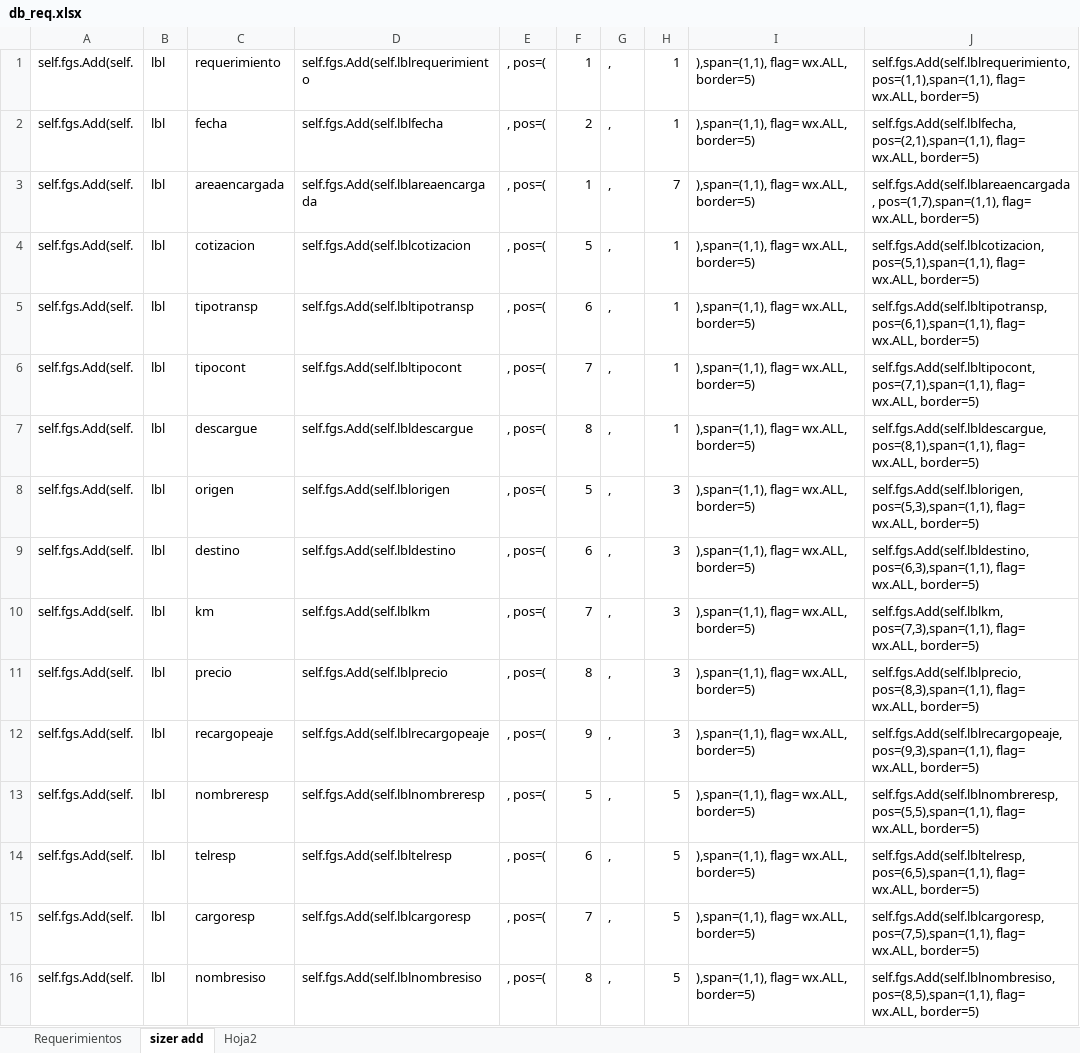
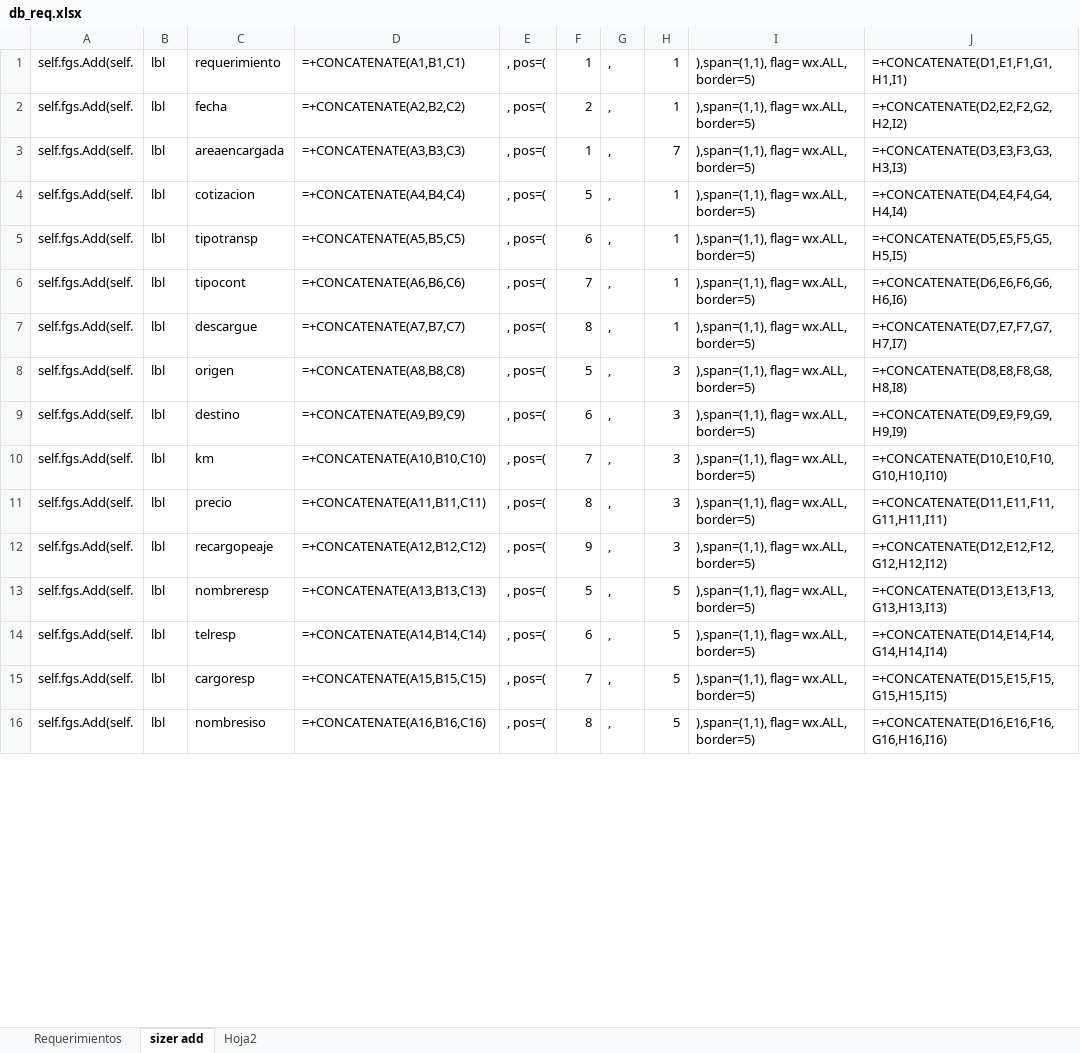
Before and after one commit to CesarTabares/ContAntioquia-Logistica, an Excel workbook: db_req.xlsx, sheet sizer add, drawn as a sheet; only a part is shown; values as stored, in another font and other column widths than the file's, no borders; formulas without a stored value are shown as written; the diff covers the shown part only; the diff names each change by its address in the sheet, - before the commit and + after, or states it on an @@ line.

```diff
--- a/db_req.xlsx (sheet sizer add)
+++ b/db_req.xlsx (sheet sizer add)
-D1: self.fgs.Add(self.lblrequerimiento
+D1: =+CONCATENATE(A1,B1,C1)
-J1: self.fgs.Add(self.lblrequerimiento, pos=(1,1),span=(1,1), flag= wx.ALL, border=5)
+J1: =+CONCATENATE(D1,E1,F1,G1,H1,I1)
-D2: self.fgs.Add(self.lblfecha
+D2: =+CONCATENATE(A2,B2,C2)
-J2: self.fgs.Add(self.lblfecha, pos=(2,1),span=(1,1), flag= wx.ALL, border=5)
+J2: =+CONCATENATE(D2,E2,F2,G2,H2,I2)
-D3: self.fgs.Add(self.lblareaencargada
+D3: =+CONCATENATE(A3,B3,C3)
-J3: self.fgs.Add(self.lblareaencargada, pos=(1,7),span=(1,1), flag= wx.ALL, border=5)
+J3: =+CONCATENATE(D3,E3,F3,G3,H3,I3)
-D4: self.fgs.Add(self.lblcotizacion
+D4: =+CONCATENATE(A4,B4,C4)
-J4: self.fgs.Add(self.lblcotizacion, pos=(5,1),span=(1,1), flag= wx.ALL, border=5)
+J4: =+CONCATENATE(D4,E4,F4,G4,H4,I4)
-D5: self.fgs.Add(self.lbltipotransp
+D5: =+CONCATENATE(A5,B5,C5)
-J5: self.fgs.Add(self.lbltipotransp, pos=(6,1),span=(1,1), flag= wx.ALL, border=5)
+J5: =+CONCATENATE(D5,E5,F5,G5,H5,I5)
-D6: self.fgs.Add(self.lbltipocont
+D6: =+CONCATENATE(A6,B6,C6)
-J6: self.fgs.Add(self.lbltipocont, pos=(7,1),span=(1,1), flag= wx.ALL, border=5)
+J6: =+CONCATENATE(D6,E6,F6,G6,H6,I6)
-D7: self.fgs.Add(self.lbldescargue
+D7: =+CONCATENATE(A7,B7,C7)
-J7: self.fgs.Add(self.lbldescargue, pos=(8,1),span=(1,1), flag= wx.ALL, border=5)
+J7: =+CONCATENATE(D7,E7,F7,G7,H7,I7)
-D8: self.fgs.Add(self.lblorigen
+D8: =+CONCATENATE(A8,B8,C8)
-J8: self.fgs.Add(self.lblorigen, pos=(5,3),span=(1,1), flag= wx.ALL, border=5)
+J8: =+CONCATENATE(D8,E8,F8,G8,H8,I8)
-D9: self.fgs.Add(self.lbldestino
+D9: =+CONCATENATE(A9,B9,C9)
-J9: self.fgs.Add(self.lbldestino, pos=(6,3),span=(1,1), flag= wx.ALL, border=5)
+J9: =+CONCATENATE(D9,E9,F9,G9,H9,I9)
-D10: self.fgs.Add(self.lblkm
+D10: =+CONCATENATE(A10,B10,C10)
-J10: self.fgs.Add(self.lblkm, pos=(7,3),span=(1,1), flag= wx.ALL, border=5)
+J10: =+CONCATENATE(D10,E10,F10,G10,H10,I10)
-D11: self.fgs.Add(self.lblprecio
+D11: =+CONCATENATE(A11,B11,C11)
-J11: self.fgs.Add(self.lblprecio, pos=(8,3),span=(1,1), flag= wx.ALL, border=5)
+J11: =+CONCATENATE(D11,E11,F11,G11,H11,I11)
-D12: self.fgs.Add(self.lblrecargopeaje
+D12: =+CONCATENATE(A12,B12,C12)
-J12: self.fgs.Add(self.lblrecargopeaje, pos=(9,3),span=(1,1), flag= wx.ALL, border=5)
+J12: =+CONCATENATE(D12,E12,F12,G12,H12,I12)
-D13: self.fgs.Add(self.lblnombreresp
+D13: =+CONCATENATE(A13,B13,C13)
-J13: self.fgs.Add(self.lblnombreresp, pos=(5,5),span=(1,1), flag= wx.ALL, border=5)
+J13: =+CONCATENATE(D13,E13,F13,G13,H13,I13)
-D14: self.fgs.Add(self.lbltelresp
+D14: =+CONCATENATE(A14,B14,C14)
-J14: self.fgs.Add(self.lbltelresp, pos=(6,5),span=(1,1), flag= wx.ALL, border=5)
+J14: =+CONCATENATE(D14,E14,F14,G14,H14,I14)
-D15: self.fgs.Add(self.lblcargoresp
+D15: =+CONCATENATE(A15,B15,C15)
-J15: self.fgs.Add(self.lblcargoresp, pos=(7,5),span=(1,1), flag= wx.ALL, border=5)
+J15: =+CONCATENATE(D15,E15,F15,G15,H15,I15)
-D16: self.fgs.Add(self.lblnombresiso
+D16: =+CONCATENATE(A16,B16,C16)
-J16: self.fgs.Add(self.lblnombresiso, pos=(8,5),span=(1,1), flag= wx.ALL, border=5)
+J16: =+CONCATENATE(D16,E16,F16,G16,H16,I16)
```
Also changed, not shown: 92 edited cells elsewhere in this sheet, sheet Hoja2, sheet Requerimientos, 3 other files.
